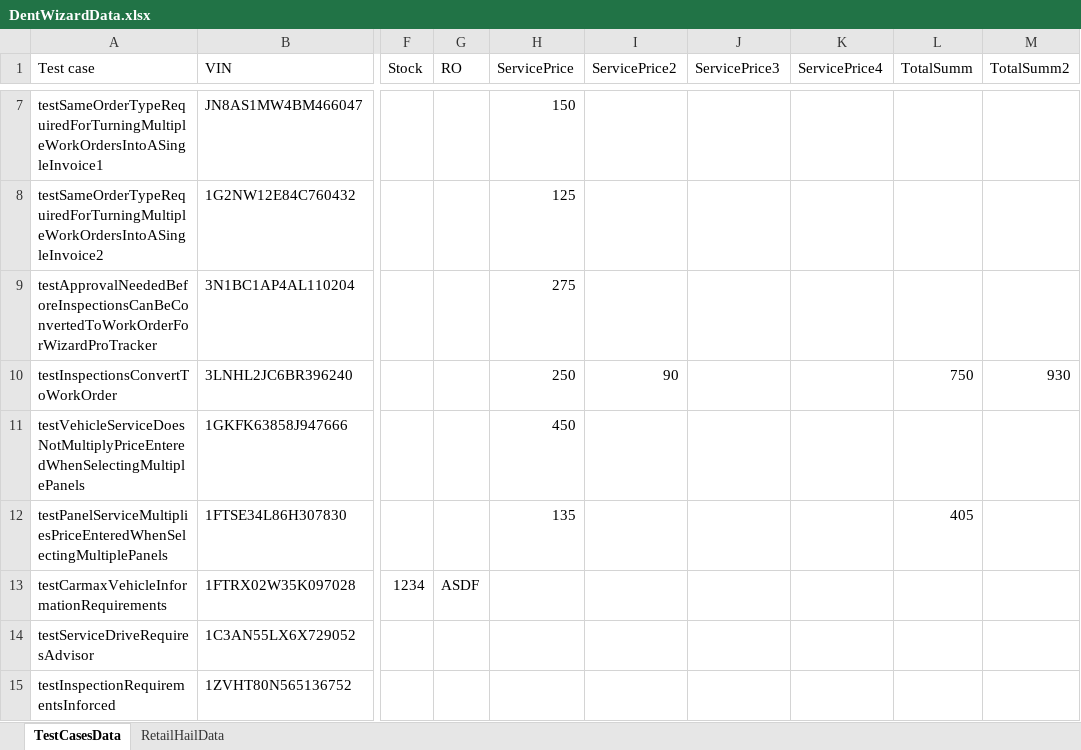
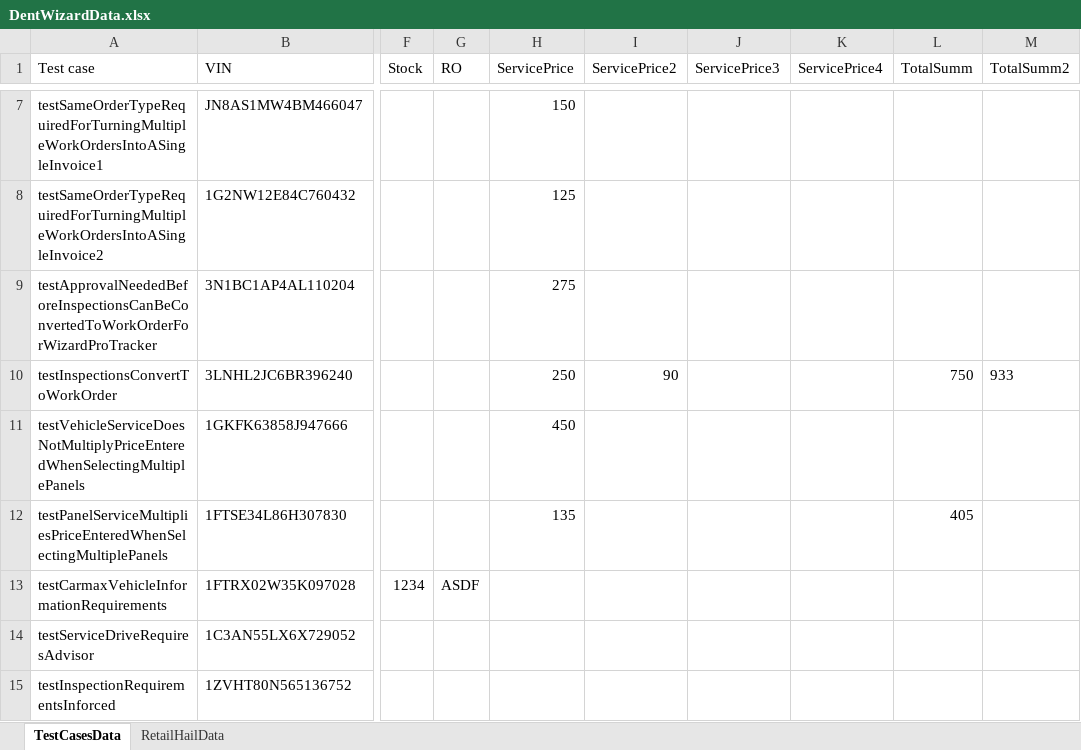
Before and after one commit to IYefremov/restassure, an Excel workbook: TestAutomationProject/data/DentWizardData.xlsx, sheet TestCasesData, drawn as a sheet; only a part is shown, gaps mark what is left out; values as stored, in another font and other column widths than the file's, no borders; the diff names each change by its address in the sheet, - before the commit and + after, or states it on an @@ line.

Commit message:
-DW update test data

```diff
--- a/TestAutomationProject/data/DentWizardData.xlsx (sheet TestCasesData)
+++ b/TestAutomationProject/data/DentWizardData.xlsx (sheet TestCasesData)
-M10 (TotalSumm2): 930
+M10 (TotalSumm2): 933
```
